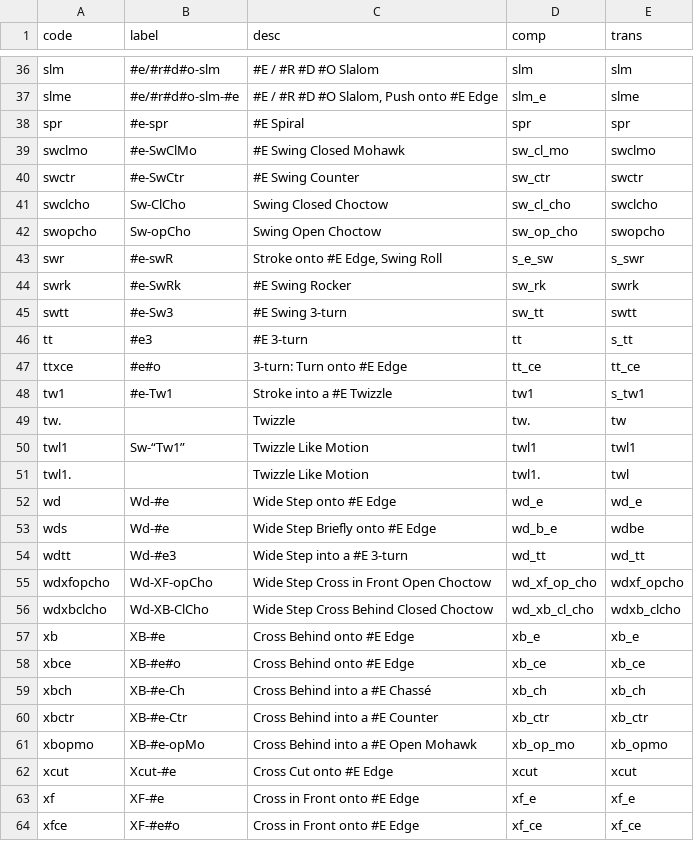
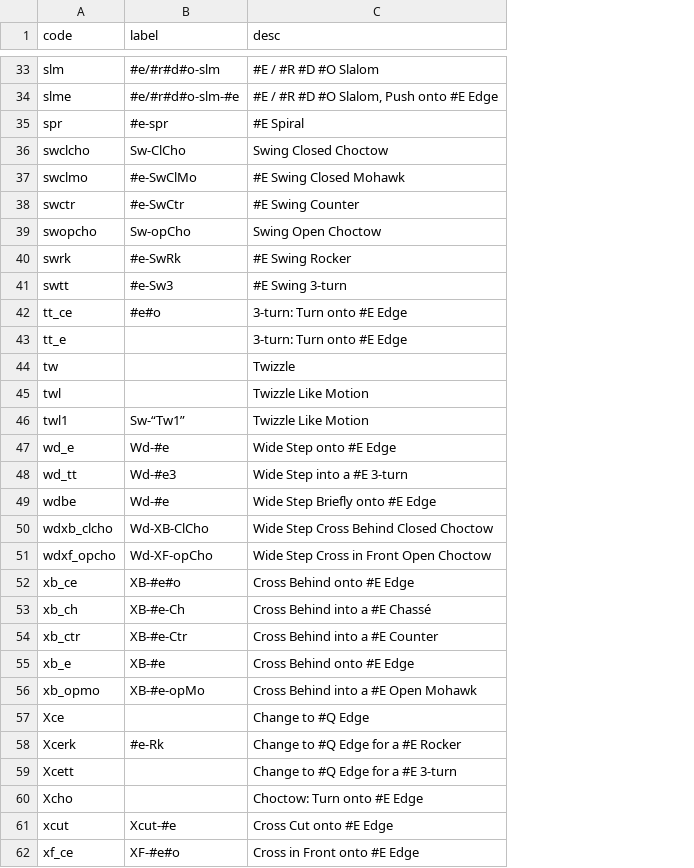
Before and after one commit to span314/tracings, a CSV file: codes/0_steps.csv, drawn as a sheet; only a part is shown, gaps mark what is left out; removed rows and columns are numbered as before the commit, all else as after; the diff covers the shown part only; the diff names each change by its address in the sheet, - before the commit and + after, or states it on an @@ line.

Commit message:
Changing step codes

```diff
--- a/codes/0_steps.csv
+++ b/codes/0_steps.csv
-column D (comp), rows 36-40: slm | slm_e | spr | sw_cl_mo | sw_ctr; row 42: sw_op_cho; rows 44-45: sw_rk | sw_tt; row 47: tt_ce; rows 49-50: tw. | twl1; row 52: wd_e; row 54: wd_tt; row 56: wd_xb_cl_cho; rows 58-62: xb_ce | xb_ch | xb_ctr | xb_op_mo | xcut; row 64: xf_ce
-column E (trans), rows 36-40: slm | slme | spr | swclmo | swctr; row 42: swopcho; rows 44-45: swrk | swtt; row 47: tt_ce; rows 49-50: tw | twl1; row 52: wd_e; row 54: wd_tt; row 56: wdxb_clcho; rows 58-62: xb_ce | xb_ch | xb_ctr | xb_opmo | xcut; row 64: xf_ce
@@ row 41 moved to row 36: swclcho @@
-row 43: swr | #e-swR | Stroke onto #E Edge, Swing Roll | s_e_sw | s_swr
-row 46: tt | #e3 | #E 3-turn | tt | s_tt
-A42 (code): ttxce
+A42 (code): tt_ce
-row 48: tw1 | #e-Tw1 | Stroke into a #E Twizzle | tw1 | s_tw1
+row 43: tt_e |  | 3-turn: Turn onto #E Edge
-A44 (code): tw.
+A44 (code): tw
+row 45: twl |  | Twizzle Like Motion
-row 51: twl1. |  | Twizzle Like Motion | twl1. | twl
-A47 (code): wd
+A47 (code): wd_e
-row 53: wds | Wd-#e | Wide Step Briefly onto #E Edge | wd_b_e | wdbe
-A48 (code): wdtt
+A48 (code): wd_tt
-row 55: wdxfopcho | Wd-XF-opCho | Wide Step Cross in Front Open Choctow | wd_xf_op_cho | wdxf_opcho
+row 49: wdbe | Wd-#e | Wide Step Briefly onto #E Edge
-A50 (code): wdxbclcho
+A50 (code): wdxb_clcho
-row 57: xb | XB-#e | Cross Behind onto #E Edge | xb_e | xb_e
+row 51: wdxf_opcho | Wd-XF-opCho | Wide Step Cross in Front Open Choctow
-A52 (code): xbce
+A52 (code): xb_ce
-A53 (code): xbch
+A53 (code): xb_ch
-A54 (code): xbctr
+A54 (code): xb_ctr
+row 55: xb_e | XB-#e | Cross Behind onto #E Edge
-A56 (code): xbopmo
+A56 (code): xb_opmo
@@ row 2 moved to row 57: Xce @@
+row 58: Xcerk | #e-Rk | Change to #Q Edge for a #E Rocker
@@ row 3 moved to row 59: Xcett @@
+row 60: Xcho |  | Choctow: Turn onto #E Edge
-row 63: xf | XF-#e | Cross in Front onto #E Edge | xf_e | xf_e
-A62 (code): xfce
+A62 (code): xf_ce
```
Also changed, not shown: 22 added rows, 8 removed rows, 1 moved row and 9 edited cells elsewhere in this file, patternData/american_waltz.csv, patternData/argentine_tango.csv, 55 other files.
